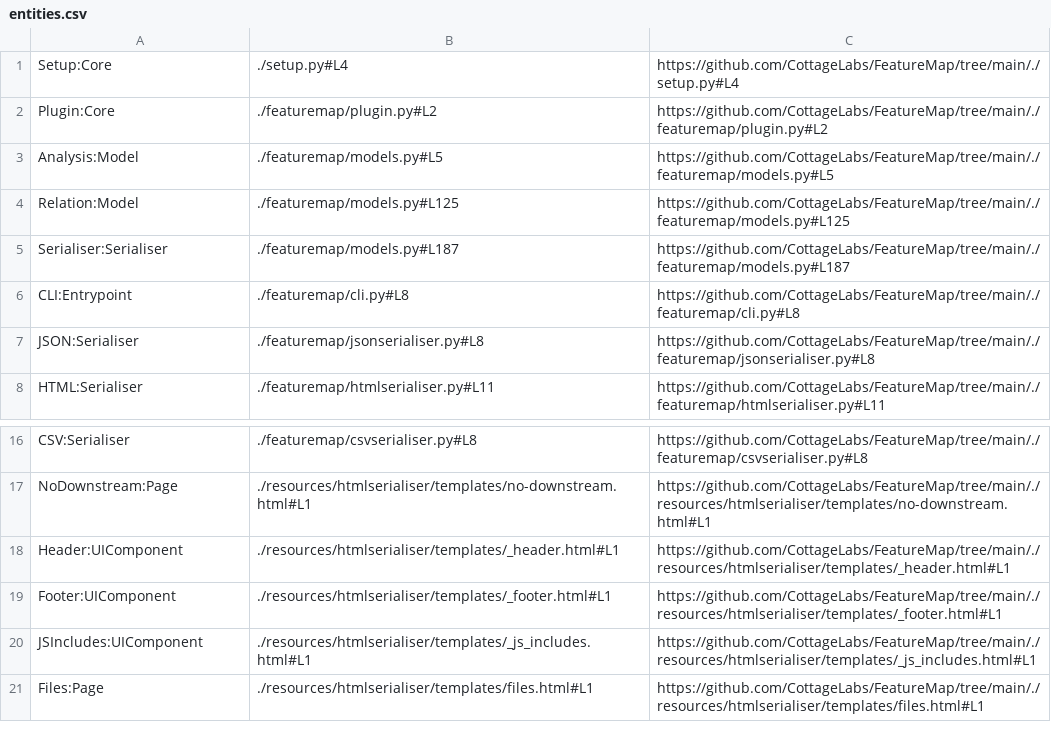
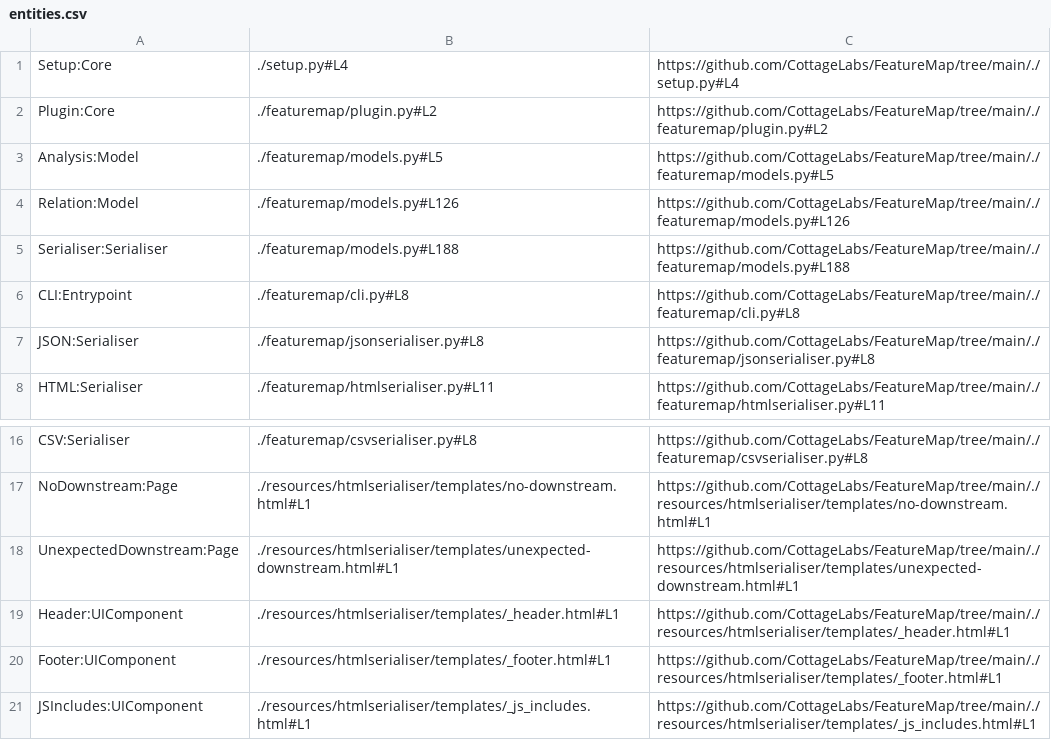
Before and after one commit to CottageLabs/FeatureMap, a CSV file: .featuremap/map/csv/entities.csv, drawn as a sheet; only a part is shown, gaps mark what is left out; the shorter side is filled out with more unchanged rows.

```diff
--- a/.featuremap/map/csv/entities.csv
+++ b/.featuremap/map/csv/entities.csv
@@ -3,4 +3,4 @@ Plugin:Core,./featuremap/plugin.py#L2,https://github.com/CottageLabs/FeatureMap/
 Analysis:Model,./featuremap/models.py#L5,https://github.com/CottageLabs/FeatureMap/tree/main/./featuremap/models.py#L5
-Relation:Model,./featuremap/models.py#L125,https://github.com/CottageLabs/FeatureMap/tree/main/./featuremap/models.py#L125
-Serialiser:Serialiser,./featuremap/models.py#L187,https://github.com/CottageLabs/FeatureMap/tree/main/./featuremap/models.py#L187
+Relation:Model,./featuremap/models.py#L126,https://github.com/CottageLabs/FeatureMap/tree/main/./featuremap/models.py#L126
+Serialiser:Serialiser,./featuremap/models.py#L188,https://github.com/CottageLabs/FeatureMap/tree/main/./featuremap/models.py#L188
 CLI:Entrypoint,./featuremap/cli.py#L8,https://github.com/CottageLabs/FeatureMap/tree/main/./featuremap/cli.py#L8
@@ -17,2 +17,3 @@ CSV:Serialiser,./featuremap/csvserialiser.py#L8,https://github.com/CottageLabs/F
 NoDownstream:Page,./resources/htmlserialiser/templates/no-downstream.html#L1,https://github.com/CottageLabs/FeatureMap/tree/main/./resources/htmlserialiser/templates/no-downstream.html#L1
+UnexpectedDownstream:Page,./resources/htmlserialiser/templates/unexpected-downstream.html#L1,https://github.com/CottageLabs/FeatureMap/tree/main/./resources/htmlserialiser/templates/unexpected-downstream.html#L1
 Header:UIComponent,./resources/htmlserialiser/templates/_header.html#L1,https://github.com/CottageLabs/FeatureMap/tree/main/./resources/htmlserialiser/templates/_header.html#L1
```
Also changed, not shown: .featuremap/map/csv/files.csv, .featuremap/map/csv/relationships.csv, 9 other files.
